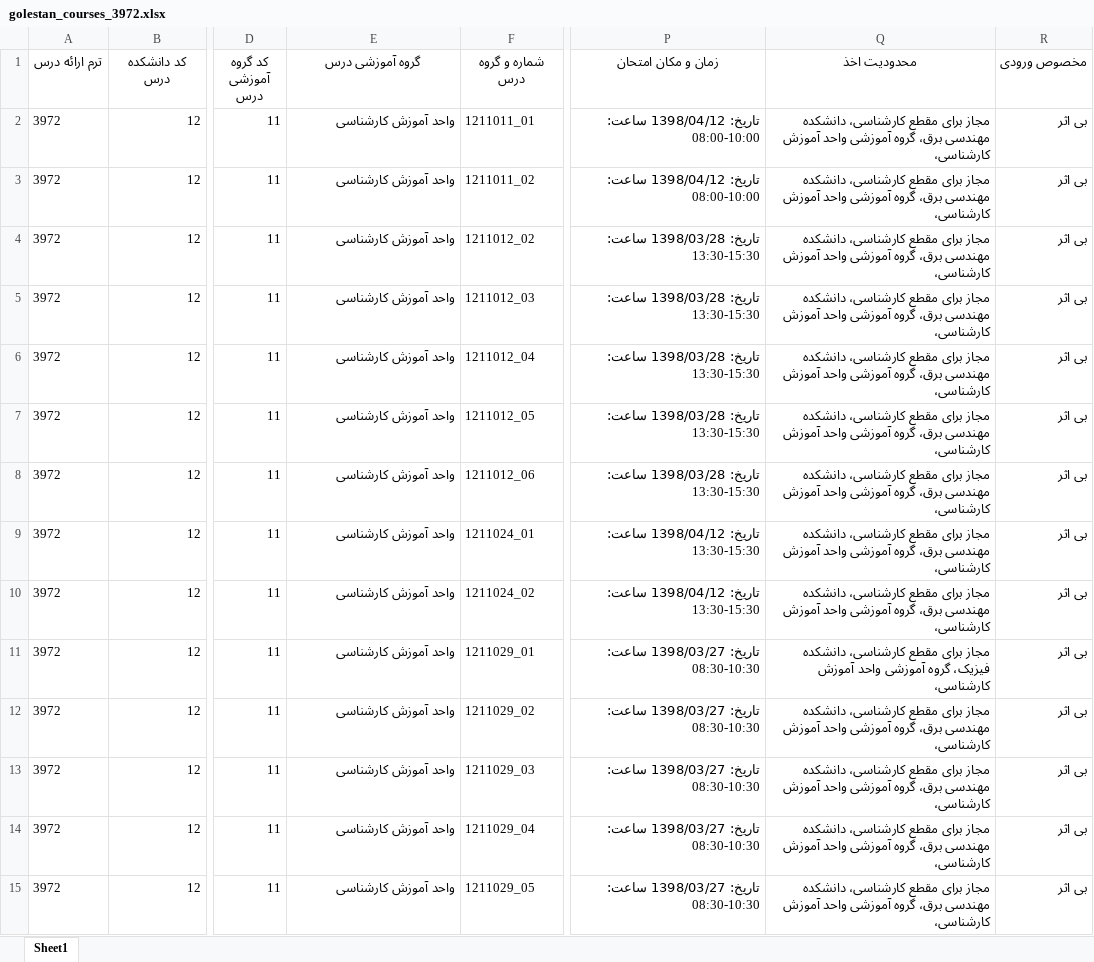
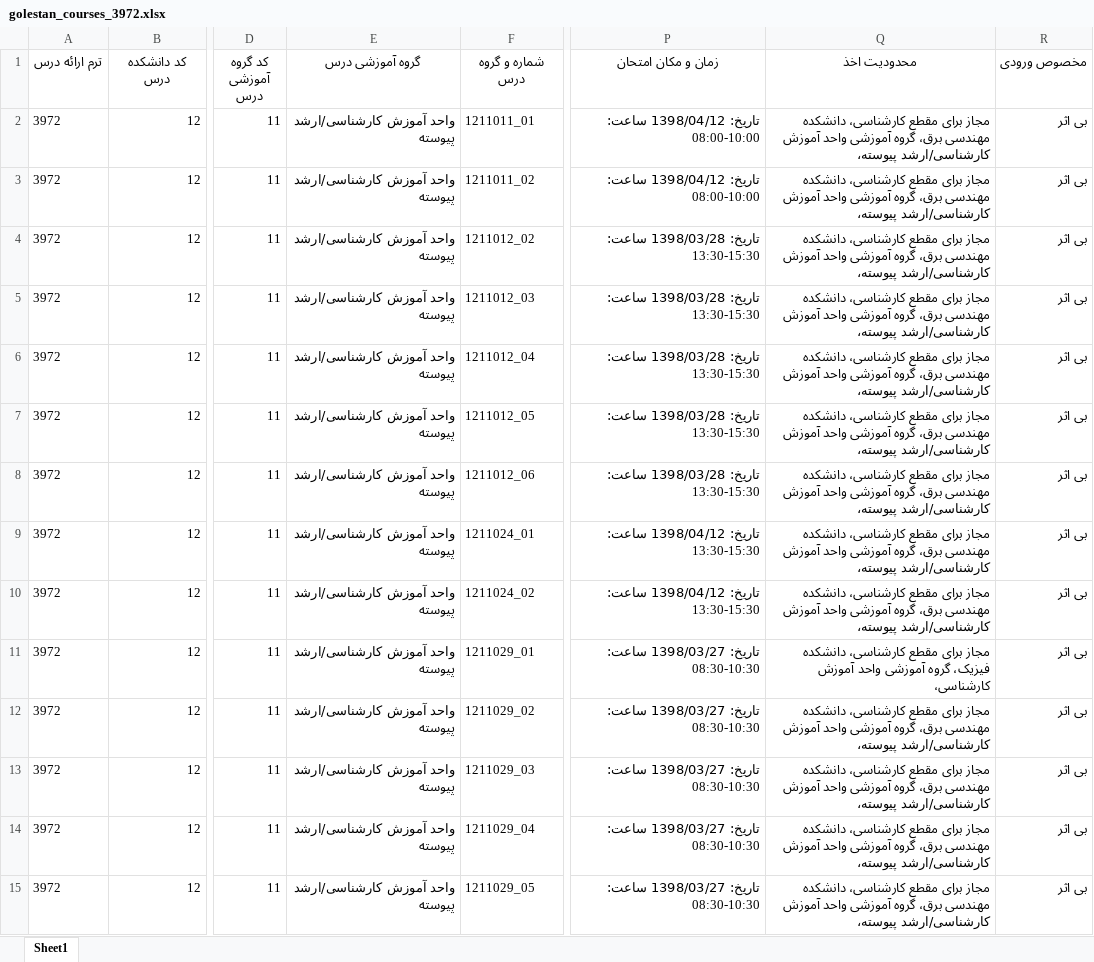
Before and after one commit to Katyusha-Group/Back-End, an Excel workbook: data/golestan_courses_3972.xlsx, sheet Sheet1, drawn as a sheet; only a part is shown, gaps mark what is left out; values as stored, in another font and other column widths than the file's, no borders; the diff covers the shown part only; the diff names each change by its address in the sheet, - before the commit and + after, or states it on an @@ line.

```diff
--- a/data/golestan_courses_3972.xlsx (sheet Sheet1)
+++ b/data/golestan_courses_3972.xlsx (sheet Sheet1)
-E2:E15 (گروه آموزشی درس): واحد آموزش کارشناسی
+E2:E15 (گروه آموزشی درس): واحد آموزش کارشناسی/ارشد پیوسته
-Q2:Q10 (محدودیت اخذ): …واحد آموزش کارشناسی،
+Q2:Q10 (محدودیت اخذ): …واحد آموزش کارشناسی/ارشد پیوسته،
-Q12:Q15 (محدودیت اخذ): …واحد آموزش کارشناسی،
+Q12:Q15 (محدودیت اخذ): …واحد آموزش کارشناسی/ارشد پیوسته،
```
Also changed, not shown: 431 edited cells elsewhere in this sheet, data/golestan_courses_3981.xlsx, data/golestan_courses_3982.xlsx, 11 other files.
